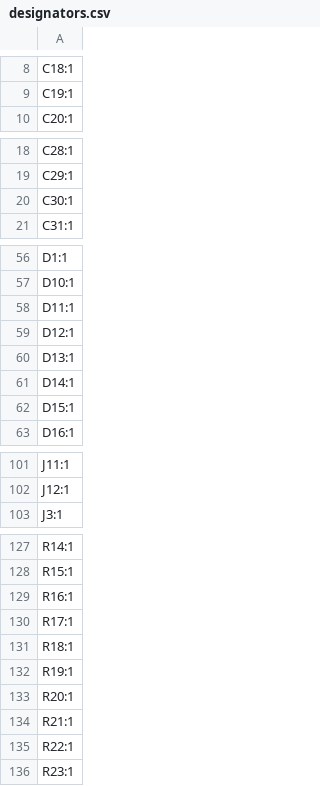
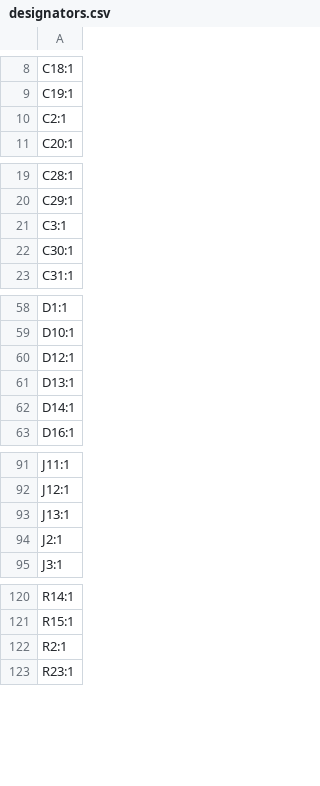
Before and after one commit to silabs-MikeY/Peltier-Cell-Driver, a CSV file: production/designators.csv, drawn as a sheet; only a part is shown, gaps mark what is left out; the diff covers the shown part only.

```diff
--- a/production/designators.csv
+++ b/production/designators.csv
@@ -9,2 +9,3 @@ C18:1
 C19:1
+C2:1
 C20:1
@@ -19,2 +20,3 @@ C28:1
 C29:1
+C3:1
 C30:1
@@ -57,3 +59,2 @@ D1:1
 D10:1
-D11:1
 D12:1
@@ -61,3 +62,2 @@ D13:1
 D14:1
-D15:1
 D16:1
@@ -102,2 +92,4 @@ J11:1
 J12:1
+J13:1
+J2:1
 J3:1
@@ -128,9 +121,3 @@ R14:1
 R15:1
-R16:1
-R17:1
-R18:1
-R19:1
-R20:1
-R21:1
-R22:1
+R2:1
 R23:1
```
Also changed, not shown: 5 added rows, 11 removed rows and 1 edited cell elsewhere in this file, production/bom.csv, production/positions.csv, 40 other files.
